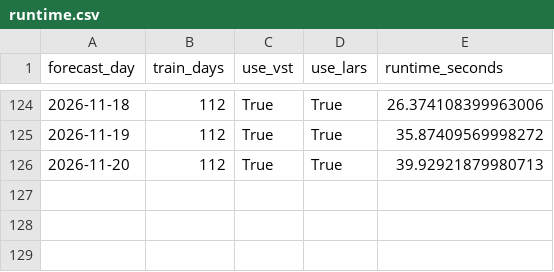
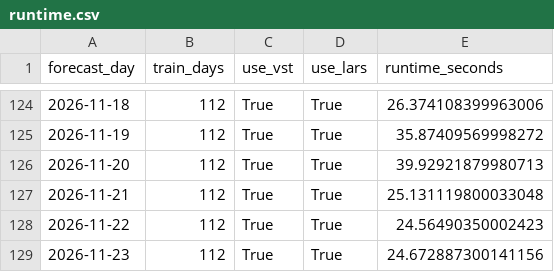
Before and after one commit to GitMoritzraab/Operational-Forecasting-Pipeline-for-Day-Ahead-Electricity-Prices, a CSV file: results/operational/lear_op_results/exaa_only/d112/runtime.csv, drawn as a sheet; only a part is shown, gaps mark what is left out.

```diff
--- a/results/operational/lear_op_results/exaa_only/d112/runtime.csv
+++ b/results/operational/lear_op_results/exaa_only/d112/runtime.csv
@@ -126 +126,4 @@ forecast_day,train_days,use_vst,use_lars,runtime_seconds
 2026-11-20,112,True,True,39.92921879980713
+2026-11-21,112,True,True,25.131119800033048
+2026-11-22,112,True,True,24.56490350002423
+2026-11-23,112,True,True,24.672887300141156
```
Also changed, not shown: results/operational/lear_op_results/dwd/d56/c1/fundamental/forecast.csv, results/operational/lear_op_results/dwd/d56/c25/fundamental/forecast.csv, 44 other files.
